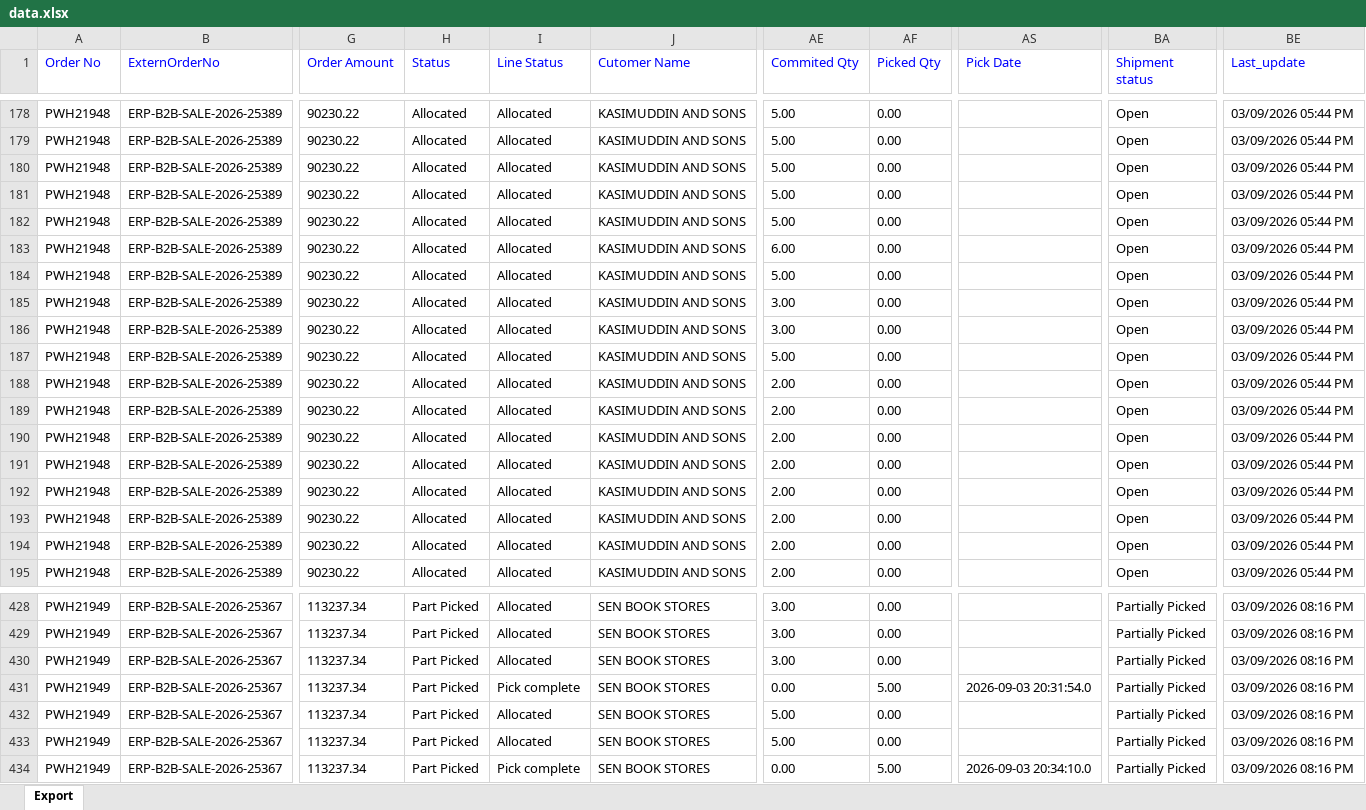
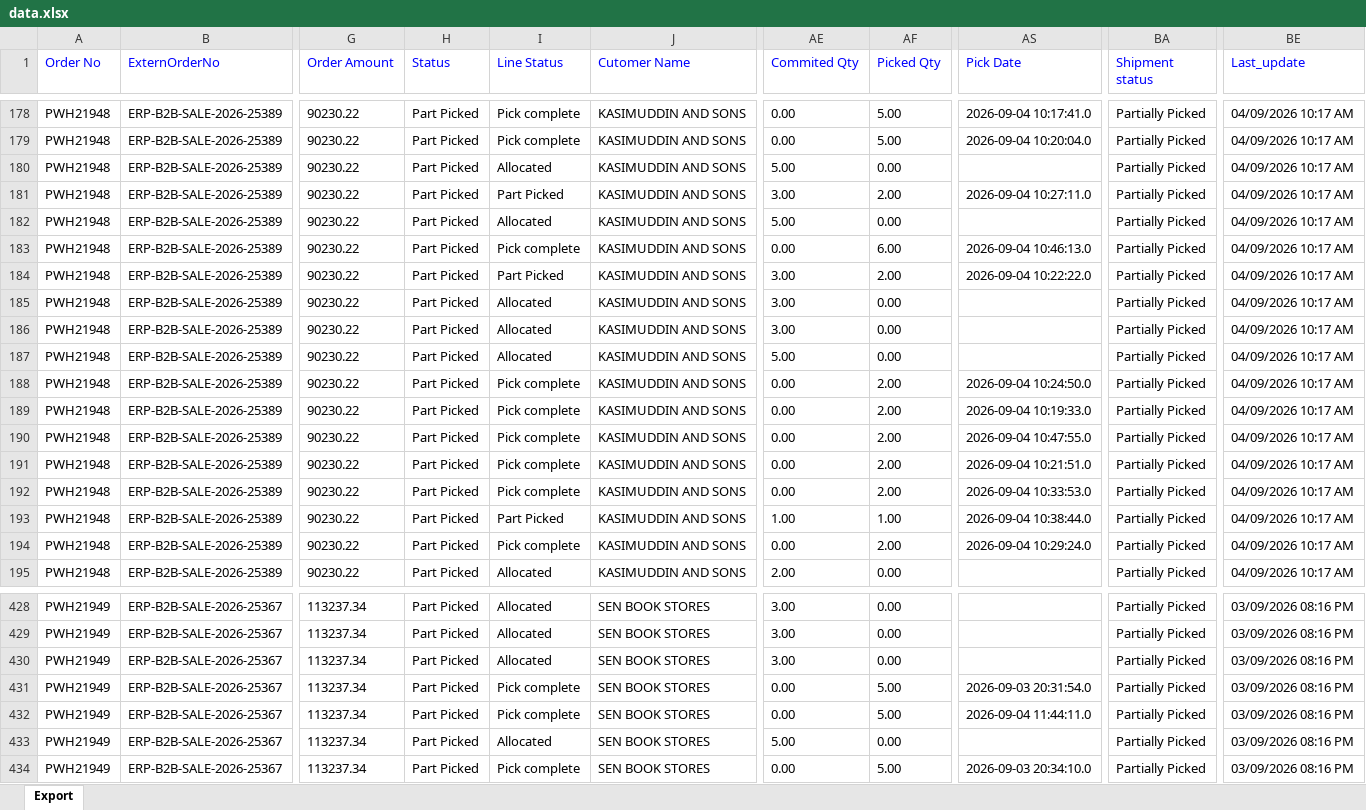
Before and after one commit to Kamal2-Pal/PW-Master-Dashboard-V2, an Excel workbook: data.xlsx, sheet Export, drawn as a sheet; only a part is shown, gaps mark what is left out; values as stored, in another font and other column widths than the file's, no borders; the diff covers the shown part only; the diff names each change by its address in the sheet, - before the commit and + after, or states it on an @@ line.

```diff
--- a/data.xlsx (sheet Export)
+++ b/data.xlsx (sheet Export)
-H178:H195 (Status): Allocated
+H178:H195 (Status): Part Picked
-I178:I179 (Line Status): Allocated
+I178:I179 (Line Status): Pick complete
-AE178:AE179 (Commited Qty): 5.00
+AE178:AE179 (Commited Qty): 0.00
-AF178:AF179 (Picked Qty): 0.00
+AF178:AF179 (Picked Qty): 5.00
-AS178 (Pick Date): (empty)
+AS178 (Pick Date): 2026-09-04 10:17:41.0
-BA178:BA195 (Shipment status): Open
+BA178:BA195 (Shipment status): Partially Picked
-BE178:BE195 (Last_update): 03/09/2026 05:44 PM
+BE178:BE195 (Last_update): 04/09/2026 10:17 AM
-AS179 (Pick Date): (empty)
+AS179 (Pick Date): 2026-09-04 10:20:04.0
-I181 (Line Status): Allocated
+I181 (Line Status): Part Picked
-AE181 (Commited Qty): 5.00
+AE181 (Commited Qty): 3.00
-AF181 (Picked Qty): 0.00
+AF181 (Picked Qty): 2.00
-AS181 (Pick Date): (empty)
+AS181 (Pick Date): 2026-09-04 10:27:11.0
-I183 (Line Status): Allocated
+I183 (Line Status): Pick complete
-AE183 (Commited Qty): 6.00
+AE183 (Commited Qty): 0.00
-AF183 (Picked Qty): 0.00
+AF183 (Picked Qty): 6.00
-AS183 (Pick Date): (empty)
+AS183 (Pick Date): 2026-09-04 10:46:13.0
-I184 (Line Status): Allocated
+I184 (Line Status): Part Picked
-AE184 (Commited Qty): 5.00
+AE184 (Commited Qty): 3.00
-AF184 (Picked Qty): 0.00
+AF184 (Picked Qty): 2.00
-AS184 (Pick Date): (empty)
+AS184 (Pick Date): 2026-09-04 10:22:22.0
-I188:I192 (Line Status): Allocated
+I188:I192 (Line Status): Pick complete
-AE188:AE192 (Commited Qty): 2.00
+AE188:AE192 (Commited Qty): 0.00
-AF188:AF192 (Picked Qty): 0.00
+AF188:AF192 (Picked Qty): 2.00
-AS188 (Pick Date): (empty)
+AS188 (Pick Date): 2026-09-04 10:24:50.0
-AS189 (Pick Date): (empty)
+AS189 (Pick Date): 2026-09-04 10:19:33.0
-AS190 (Pick Date): (empty)
+AS190 (Pick Date): 2026-09-04 10:47:55.0
-AS191 (Pick Date): (empty)
+AS191 (Pick Date): 2026-09-04 10:21:51.0
-AS192 (Pick Date): (empty)
+AS192 (Pick Date): 2026-09-04 10:33:53.0
-I193 (Line Status): Allocated
+I193 (Line Status): Part Picked
-AE193 (Commited Qty): 2.00
+AE193 (Commited Qty): 1.00
-AF193 (Picked Qty): 0.00
+AF193 (Picked Qty): 1.00
-AS193 (Pick Date): (empty)
+AS193 (Pick Date): 2026-09-04 10:38:44.0
-I194 (Line Status): Allocated
+I194 (Line Status): Pick complete
-AE194 (Commited Qty): 2.00
+AE194 (Commited Qty): 0.00
-AF194 (Picked Qty): 0.00
+AF194 (Picked Qty): 2.00
-AS194 (Pick Date): (empty)
+AS194 (Pick Date): 2026-09-04 10:29:24.0
-I432 (Line Status): Allocated
+I432 (Line Status): Pick complete
-AE432 (Commited Qty): 5.00
+AE432 (Commited Qty): 0.00
-AF432 (Picked Qty): 0.00
+AF432 (Picked Qty): 5.00
-AS432 (Pick Date): (empty)
+AS432 (Pick Date): 2026-09-04 11:44:11.0
```
Also changed, not shown: 860 edited cells elsewhere in this sheet, 1 other file.
